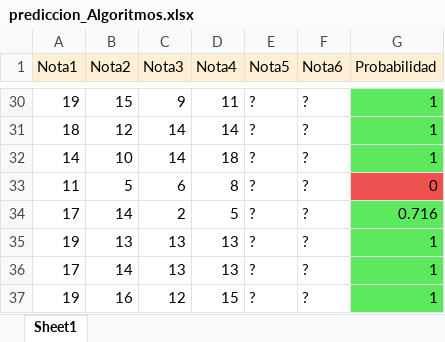
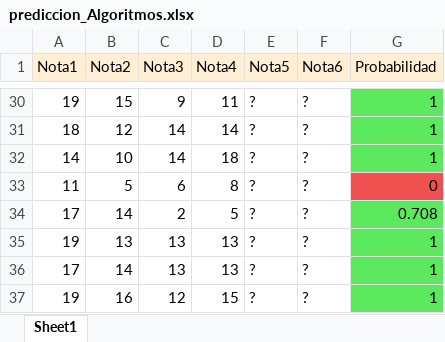
Before and after one commit to StephanoWurttele/Room-Number, an Excel workbook: prediccion_Algoritmos.xlsx, sheet Sheet1, drawn as a sheet; only a part is shown, gaps mark what is left out; values as stored, in another font and other column widths than the file's, no borders; the diff covers the shown part only; the diff names each change by its address in the sheet, - before the commit and + after, or states it on an @@ line.

```diff
--- a/prediccion_Algoritmos.xlsx (sheet Sheet1)
+++ b/prediccion_Algoritmos.xlsx (sheet Sheet1)
-G34 (Probabilidad): 0.716
+G34 (Probabilidad): 0.708
```
Also changed, not shown: 9 edited cells and cell formats elsewhere in this sheet, 1 other file.
